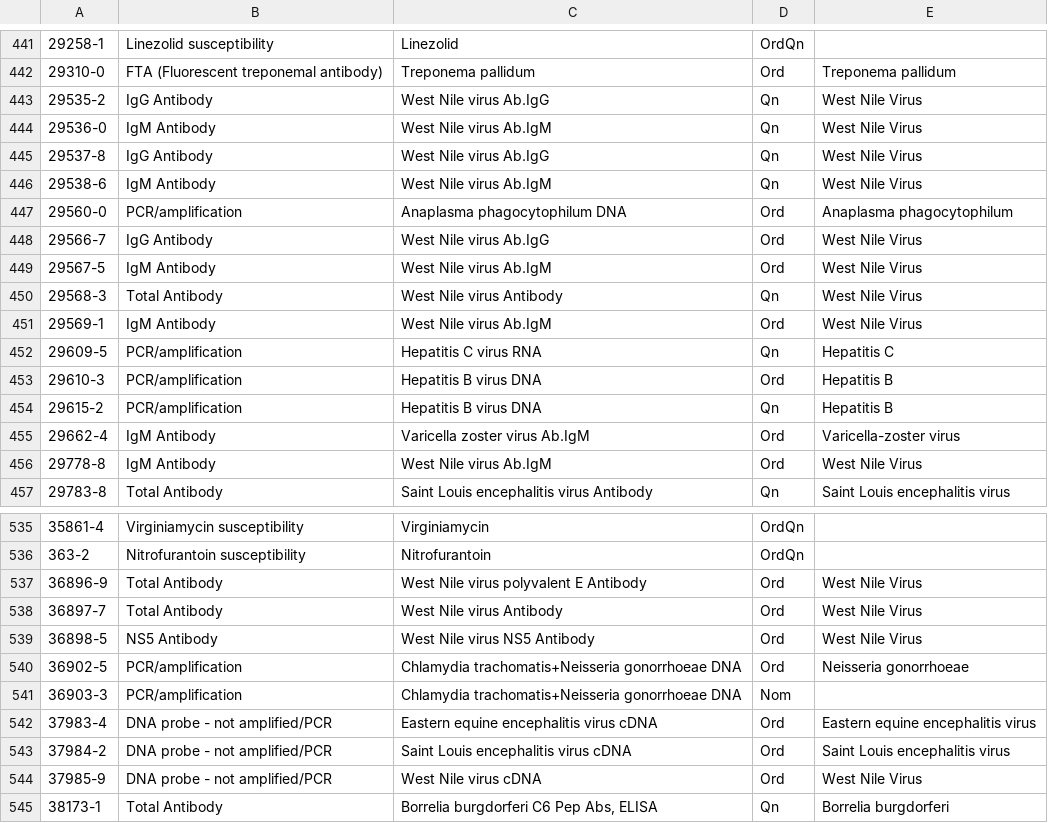
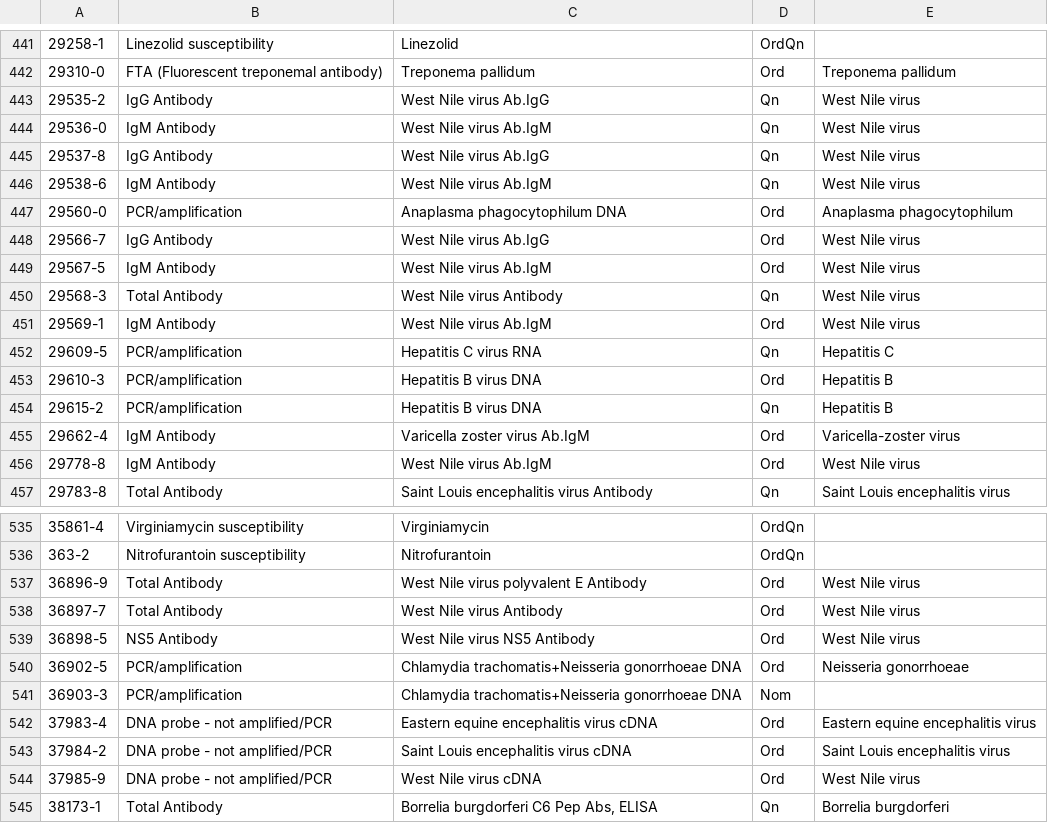
Before and after one commit to csinitiative/trisano, a CSV file: webapp/db/defaults/loinc_codes_to_common_test_types.csv, drawn as a sheet; only a part is shown, gaps mark what is left out; the diff covers the shown part only.

Commit message:
Minor lab data changes.

```diff
--- a/webapp/db/defaults/loinc_codes_to_common_test_types.csv
+++ b/webapp/db/defaults/loinc_codes_to_common_test_types.csv
@@ -442,11 +442,11 @@
 "29310-0","FTA (Fluorescent treponemal antibody)","Treponema pallidum","Ord","Treponema pallidum"
-"29535-2","IgG Antibody","West Nile virus Ab.IgG","Qn","West Nile Virus"
-"29536-0","IgM Antibody","West Nile virus Ab.IgM","Qn","West Nile Virus"
-"29537-8","IgG Antibody","West Nile virus Ab.IgG","Qn","West Nile Virus"
-"29538-6","IgM Antibody","West Nile virus Ab.IgM","Qn","West Nile Virus"
+"29535-2","IgG Antibody","West Nile virus Ab.IgG","Qn","West Nile virus"
+"29536-0","IgM Antibody","West Nile virus Ab.IgM","Qn","West Nile virus"
+"29537-8","IgG Antibody","West Nile virus Ab.IgG","Qn","West Nile virus"
+"29538-6","IgM Antibody","West Nile virus Ab.IgM","Qn","West Nile virus"
 "29560-0","PCR/amplification","Anaplasma phagocytophilum DNA","Ord","Anaplasma phagocytophilum"
-"29566-7","IgG Antibody","West Nile virus Ab.IgG","Ord","West Nile Virus"
-"29567-5","IgM Antibody","West Nile virus Ab.IgM","Ord","West Nile Virus"
-"29568-3","Total Antibody","West Nile virus Antibody","Qn","West Nile Virus"
-"29569-1","IgM Antibody","West Nile virus Ab.IgM","Ord","West Nile Virus"
+"29566-7","IgG Antibody","West Nile virus Ab.IgG","Ord","West Nile virus"
+"29567-5","IgM Antibody","West Nile virus Ab.IgM","Ord","West Nile virus"
+"29568-3","Total Antibody","West Nile virus Antibody","Qn","West Nile virus"
+"29569-1","IgM Antibody","West Nile virus Ab.IgM","Ord","West Nile virus"
 "29609-5","PCR/amplification","Hepatitis C virus RNA","Qn","Hepatitis C"
@@ -455,3 +455,3 @@
 "29662-4","IgM Antibody","Varicella zoster virus Ab.IgM","Ord","Varicella-zoster virus"
-"29778-8","IgM Antibody","West Nile virus Ab.IgM","Ord","West Nile Virus"
+"29778-8","IgM Antibody","West Nile virus Ab.IgM","Ord","West Nile virus"
 "29783-8","Total Antibody","Saint Louis encephalitis virus Antibody","Qn","Saint Louis encephalitis virus"
@@ -536,5 +536,5 @@
 "363-2","Nitrofurantoin susceptibility","Nitrofurantoin","OrdQn",
-"36896-9","Total Antibody","West Nile virus polyvalent E Antibody","Ord","West Nile Virus"
-"36897-7","Total Antibody","West Nile virus Antibody","Ord","West Nile Virus"
-"36898-5","NS5 Antibody","West Nile virus NS5 Antibody","Ord","West Nile Virus"
+"36896-9","Total Antibody","West Nile virus polyvalent E Antibody","Ord","West Nile virus"
+"36897-7","Total Antibody","West Nile virus Antibody","Ord","West Nile virus"
+"36898-5","NS5 Antibody","West Nile virus NS5 Antibody","Ord","West Nile virus"
 "36902-5","PCR/amplification","Chlamydia trachomatis+Neisseria gonorrhoeae DNA","Ord","Neisseria gonorrhoeae"
@@ -543,3 +543,3 @@
 "37984-2","DNA probe - not amplified/PCR","Saint Louis encephalitis virus cDNA","Ord","Saint Louis encephalitis virus"
-"37985-9","DNA probe - not amplified/PCR","West Nile virus cDNA","Ord","West Nile Virus"
+"37985-9","DNA probe - not amplified/PCR","West Nile virus cDNA","Ord","West Nile virus"
 "38173-1","Total Antibody","Borrelia burgdorferi C6 Pep Abs, ELISA","Qn","Borrelia burgdorferi"
```
Also changed, not shown: 4 edited cells elsewhere in this file, 1 other file.
